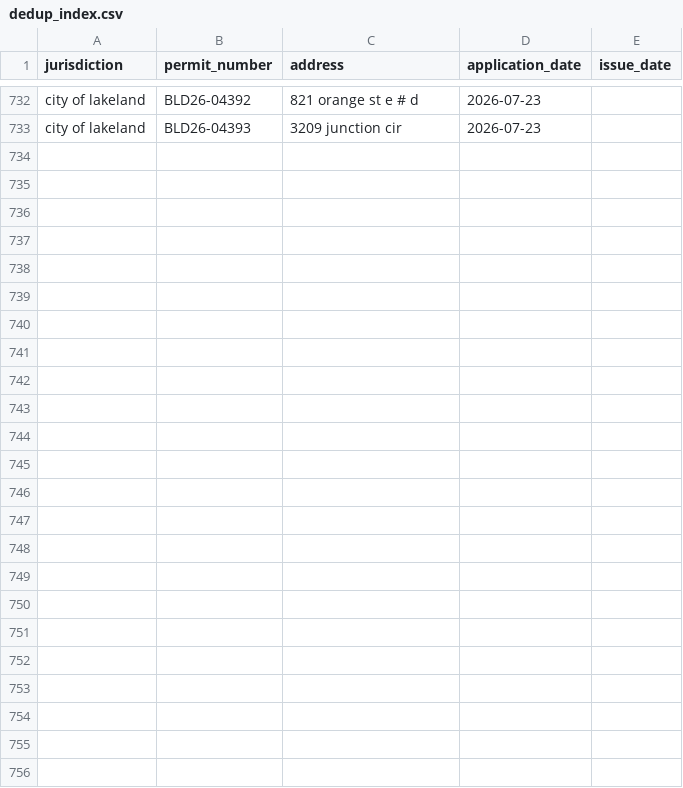
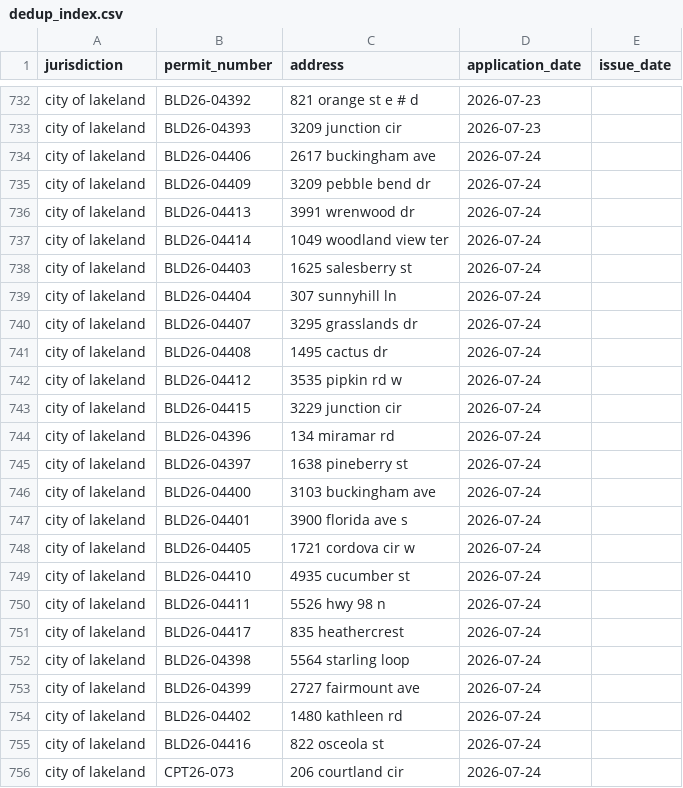
Before and after one commit to Solcatcher/Permit-Lead, a CSV file: data/dedup_index.csv, drawn as a sheet; only a part is shown, gaps mark what is left out; the diff names each change by its address in the sheet, - before the commit and + after, or states it on an @@ line.

```diff
--- a/data/dedup_index.csv
+++ b/data/dedup_index.csv
+row 734: city of lakeland | BLD26-04406 | 2617 buckingham ave | 2026-07-24
+row 735: city of lakeland | BLD26-04409 | 3209 pebble bend dr | 2026-07-24
+row 736: city of lakeland | BLD26-04413 | 3991 wrenwood dr | 2026-07-24
+row 737: city of lakeland | BLD26-04414 | 1049 woodland view ter | 2026-07-24
+row 738: city of lakeland | BLD26-04403 | 1625 salesberry st | 2026-07-24
+row 739: city of lakeland | BLD26-04404 | 307 sunnyhill ln | 2026-07-24
+row 740: city of lakeland | BLD26-04407 | 3295 grasslands dr | 2026-07-24
+row 741: city of lakeland | BLD26-04408 | 1495 cactus dr | 2026-07-24
+row 742: city of lakeland | BLD26-04412 | 3535 pipkin rd w | 2026-07-24
+row 743: city of lakeland | BLD26-04415 | 3229 junction cir | 2026-07-24
+row 744: city of lakeland | BLD26-04396 | 134 miramar rd | 2026-07-24
+row 745: city of lakeland | BLD26-04397 | 1638 pineberry st | 2026-07-24
+row 746: city of lakeland | BLD26-04400 | 3103 buckingham ave | 2026-07-24
+row 747: city of lakeland | BLD26-04401 | 3900 florida ave s | 2026-07-24
+row 748: city of lakeland | BLD26-04405 | 1721 cordova cir w | 2026-07-24
+row 749: city of lakeland | BLD26-04410 | 4935 cucumber st | 2026-07-24
+row 750: city of lakeland | BLD26-04411 | 5526 hwy 98 n | 2026-07-24
+row 751: city of lakeland | BLD26-04417 | 835 heathercrest | 2026-07-24
+row 752: city of lakeland | BLD26-04398 | 5564 starling loop | 2026-07-24
+row 753: city of lakeland | BLD26-04399 | 2727 fairmount ave | 2026-07-24
+row 754: city of lakeland | BLD26-04402 | 1480 kathleen rd | 2026-07-24
+row 755: city of lakeland | BLD26-04416 | 822 osceola st | 2026-07-24
+row 756: city of lakeland | CPT26-073 | 206 courtland cir | 2026-07-24
```
Also changed, not shown: 3 other files.
